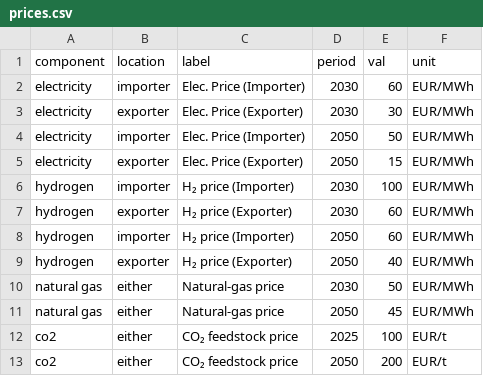
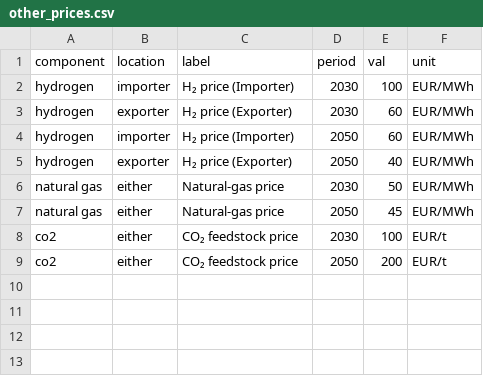
Before and after one commit to PhilippVerpoort/green-value-chains, a CSV file: data/other_prices.csv (was data/prices.csv), drawn as a sheet.

```diff
--- a/data/prices.csv
+++ b/data/other_prices.csv
@@ -1,6 +1,2 @@
 component,location,label,period,val,unit
-electricity,importer,Elec. Price (Importer),2030,60,EUR/MWh
-electricity,exporter,Elec. Price (Exporter),2030,30,EUR/MWh
-electricity,importer,Elec. Price (Importer),2050,50,EUR/MWh
-electricity,exporter,Elec. Price (Exporter),2050,15,EUR/MWh
 hydrogen,importer,H₂ price (Importer),2030,100,EUR/MWh
@@ -11,3 +7,3 @@ natural gas,either,Natural-gas price,2030,50,EUR/MWh
 natural gas,either,Natural-gas price,2050,45,EUR/MWh
-co2,either,CO₂ feedstock price,2025,100,EUR/t
+co2,either,CO₂ feedstock price,2030,100,EUR/t
 co2,either,CO₂ feedstock price,2050,200,EUR/t
```
Also changed, not shown: 22 other files.
